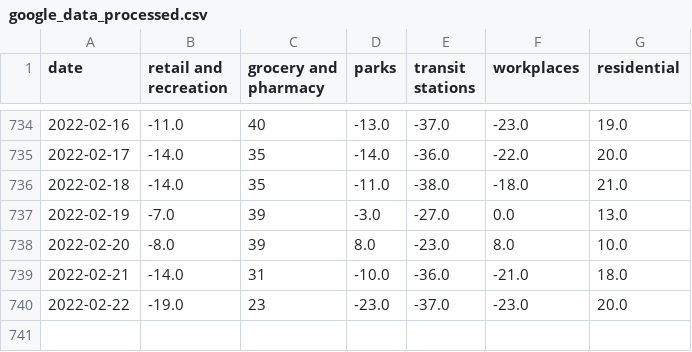
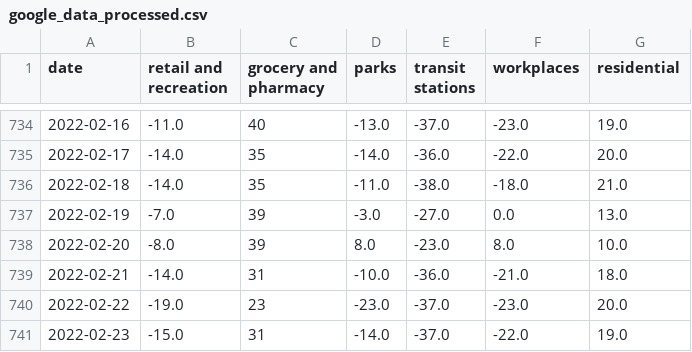
Before and after one commit to tamagusko/manilaCovid19, a CSV file: data/google_data_processed.csv, drawn as a sheet; only a part is shown, gaps mark what is left out; the diff names each change by its address in the sheet, - before the commit and + after, or states it on an @@ line.

Commit message:
Latest data: Sun Feb 27 02:06:23 UTC 2022

```diff
--- a/data/google_data_processed.csv
+++ b/data/google_data_processed.csv
+row 741: 2022-02-23 | -15.0 | 31 | -14.0 | -37.0 | -22.0 | 19.0
```
